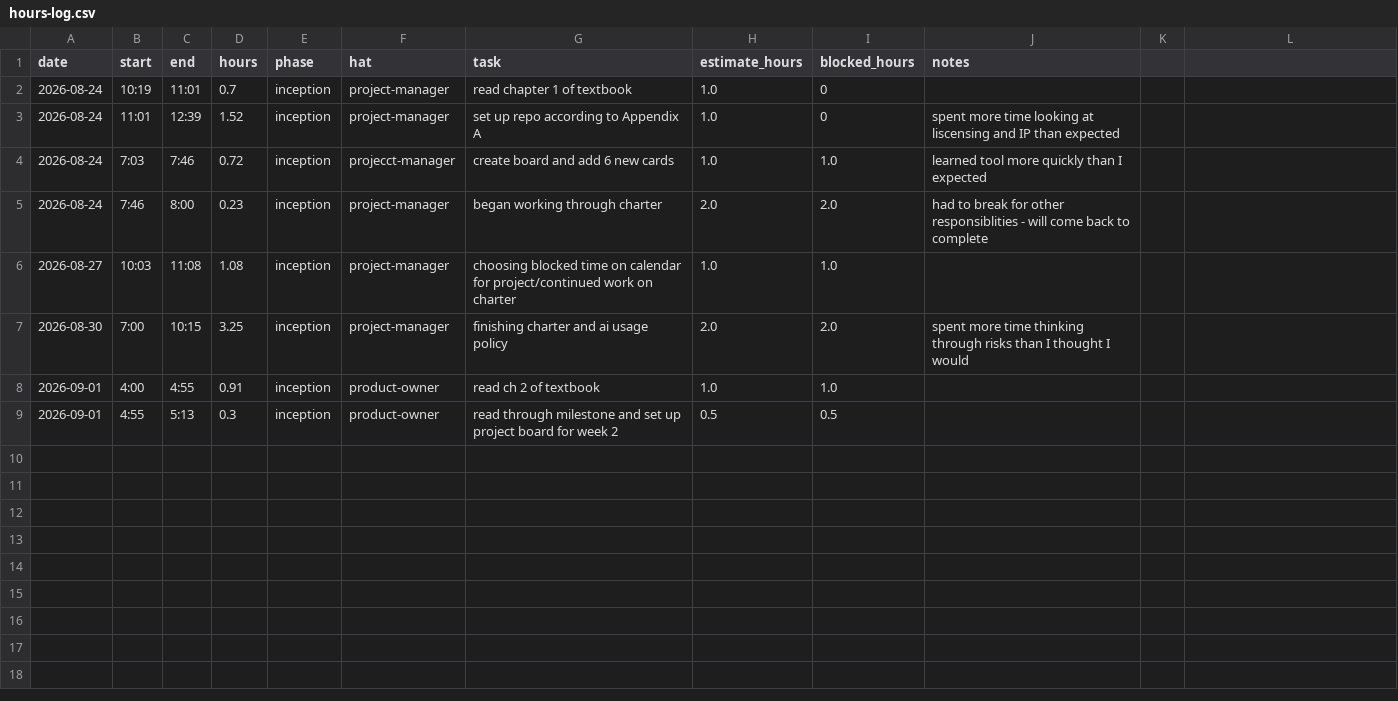
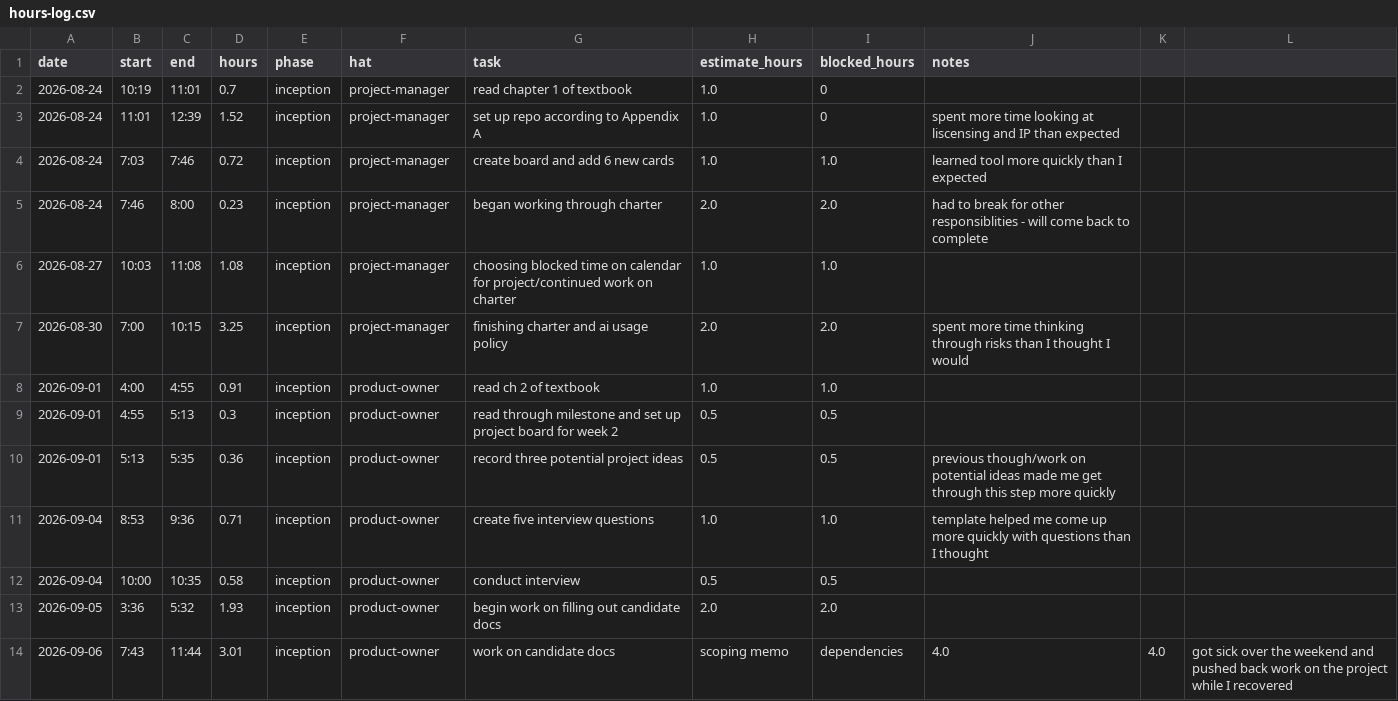
Before and after one commit to allie-ihc/capstone, a CSV file: docs/hours-log.csv, drawn as a sheet.

Commit message:
M2: Update hours log

```diff
--- a/docs/hours-log.csv
+++ b/docs/hours-log.csv
@@ -3,3 +3,3 @@ date,start,end,hours,phase,hat,task,estimate_hours,blocked_hours,notes
 2026-08-24,11:01,12:39,1.52,inception,project-manager,set up repo according to Appendix A,1.0,0,spent more time looking at liscensing and IP than expected
-2026-08-24,7:03,7:46,0.72,inception,projecct-manager,create board and add 6 new cards,1.0,1.0,learned tool more quickly than I expected
+2026-08-24,7:03,7:46,0.72,inception,project-manager,create board and add 6 new cards,1.0,1.0,learned tool more quickly than I expected
 2026-08-24,7:46,8:00,0.23,inception,project-manager,began working through charter,2.0,2.0,had to break for other responsiblities - will come back to complete
@@ -9 +9,6 @@ date,start,end,hours,phase,hat,task,estimate_hours,blocked_hours,notes
 2026-09-01,4:55,5:13,0.3,inception,product-owner,read through milestone and set up project board for week 2,0.5,0.5,
+2026-09-01,5:13,5:35,0.36,inception,product-owner,record three potential project ideas,0.5,0.5,previous though/work on potential ideas made me get through this step more quickly
+2026-09-04,8:53,9:36,0.71,inception,product-owner,create five interview questions,1.0,1.0,template helped me come up more quickly with questions than I thought
+2026-09-04,10:00,10:35,0.58,inception,product-owner,conduct interview,0.5,0.5,
+2026-09-05,3:36,5:32,1.93,inception,product-owner,begin work on filling out candidate docs,2.0,2.0,
+2026-09-06,7:43,11:44,3.01,inception,product-owner,work on candidate docs, scoping memo, dependencies,4.0,4.0,got sick over the weekend and pushed back work on the project while I recovered
```
